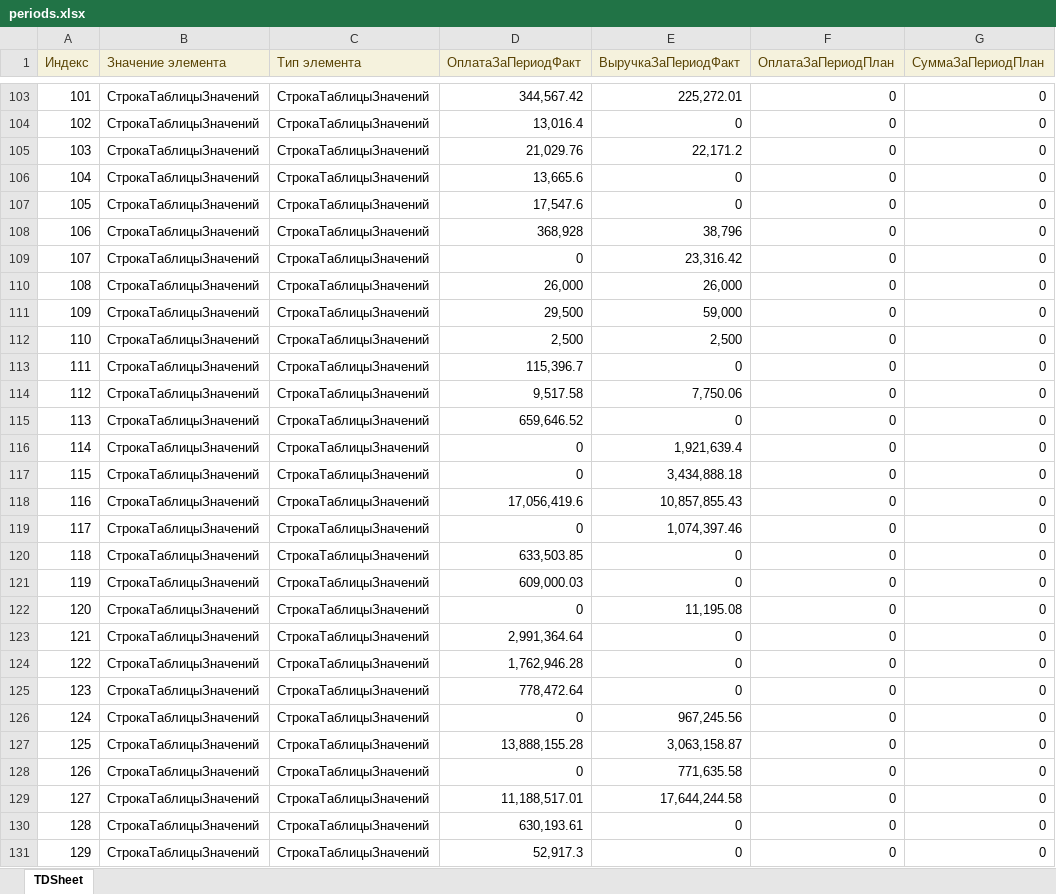
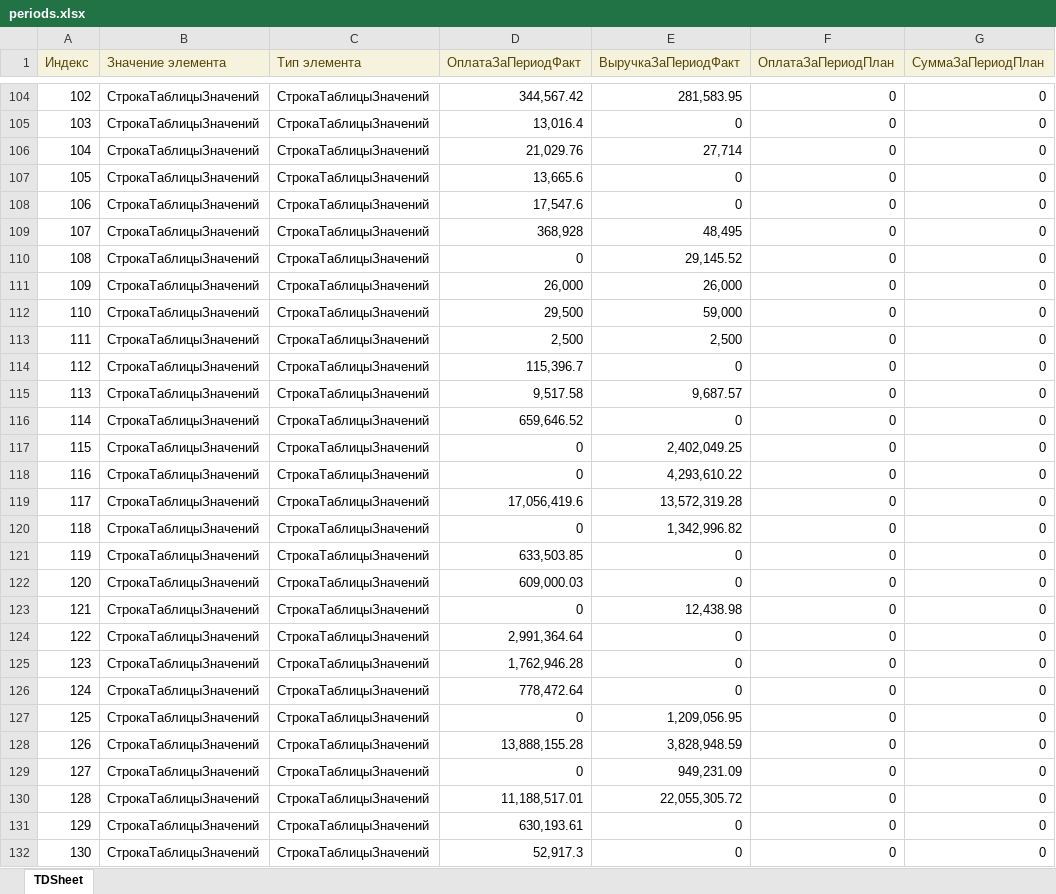
Before and after one commit to Hardmun/ecm, an Excel workbook: reports/contracts/files/periods.xlsx, sheet TDSheet, drawn as a sheet; only a part is shown, gaps mark what is left out; values as stored, in another font and other column widths than the file's, no borders; charts and pictures not drawn; addresses are those after the commit; the diff covers the shown part only; the diff names each change by its address in the sheet, - before the commit and + after, or states it on an @@ line.

```diff
--- a/reports/contracts/files/periods.xlsx (sheet TDSheet)
+++ b/reports/contracts/files/periods.xlsx (sheet TDSheet)
@@ column A (Индекс) renumbered from row 80 down @@
-E104 (ВыручкаЗаПериодФакт): 225,272.01
+E104 (ВыручкаЗаПериодФакт): 281,583.95
-E106 (ВыручкаЗаПериодФакт): 22,171.2
+E106 (ВыручкаЗаПериодФакт): 27,714
-E109 (ВыручкаЗаПериодФакт): 38,796
+E109 (ВыручкаЗаПериодФакт): 48,495
-E110 (ВыручкаЗаПериодФакт): 23,316.42
+E110 (ВыручкаЗаПериодФакт): 29,145.52
-E115 (ВыручкаЗаПериодФакт): 7,750.06
+E115 (ВыручкаЗаПериодФакт): 9,687.57
-E117 (ВыручкаЗаПериодФакт): 1,921,639.4
+E117 (ВыручкаЗаПериодФакт): 2,402,049.25
-E118 (ВыручкаЗаПериодФакт): 3,434,888.18
+E118 (ВыручкаЗаПериодФакт): 4,293,610.22
-E119 (ВыручкаЗаПериодФакт): 10,857,855.43
+E119 (ВыручкаЗаПериодФакт): 13,572,319.28
-E120 (ВыручкаЗаПериодФакт): 1,074,397.46
+E120 (ВыручкаЗаПериодФакт): 1,342,996.82
-E123 (ВыручкаЗаПериодФакт): 11,195.08
+E123 (ВыручкаЗаПериодФакт): 12,438.98
-E127 (ВыручкаЗаПериодФакт): 967,245.56
+E127 (ВыручкаЗаПериодФакт): 1,209,056.95
-E128 (ВыручкаЗаПериодФакт): 3,063,158.87
+E128 (ВыручкаЗаПериодФакт): 3,828,948.59
-E129 (ВыручкаЗаПериодФакт): 771,635.58
+E129 (ВыручкаЗаПериодФакт): 949,231.09
-E130 (ВыручкаЗаПериодФакт): 17,644,244.58
+E130 (ВыручкаЗаПериодФакт): 22,055,305.72
```
Also changed, not shown: 4 added rows and 171 edited cells elsewhere in this sheet, reports/contracts/files/expense.xlsx, reports/contracts/files/result.xlsx, 1 other file.
